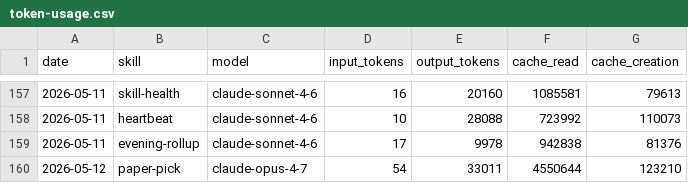
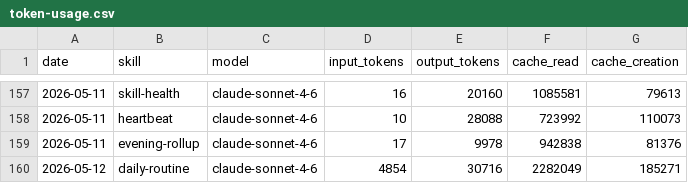
Before and after one commit to tomscaria/aeon, a CSV file: memory/token-usage.csv, drawn as a sheet; only a part is shown, gaps mark what is left out; removed rows and columns are numbered as before the commit, all else as after; the diff names each change by its address in the sheet, - before the commit and + after, or states it on an @@ line.

Commit message:
chore(daily-routine): auto-commit 2026-05-12

```diff
--- a/memory/token-usage.csv
+++ b/memory/token-usage.csv
-row 160: 2026-05-12 | paper-pick | claude-opus-4-7 | 54 | 33011 | 4550644 | 123210
+row 160: 2026-05-12 | daily-routine | claude-sonnet-4-6 | 4854 | 30716 | 2282049 | 185271
```
Also changed, not shown: 6 other files.
